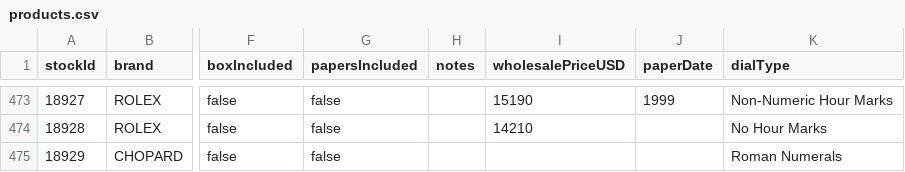
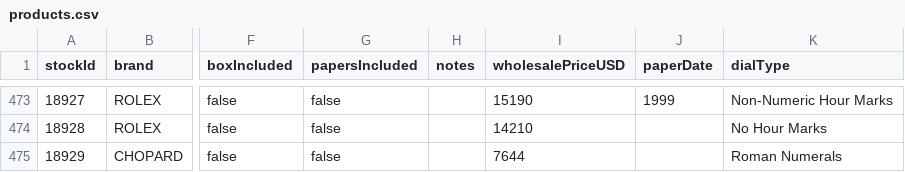
Before and after one commit to swissmadecorp/swissmadecorp-repo, a CSV file: public/uploads/products.csv, drawn as a sheet; only a part is shown, gaps mark what is left out; the diff names each change by its address in the sheet, - before the commit and + after, or states it on an @@ line.

```diff
--- a/public/uploads/products.csv
+++ b/public/uploads/products.csv
-I475 (wholesalePriceUSD): (empty)
+I475 (wholesalePriceUSD): 7644
```
Also changed, not shown: 1 other file.
